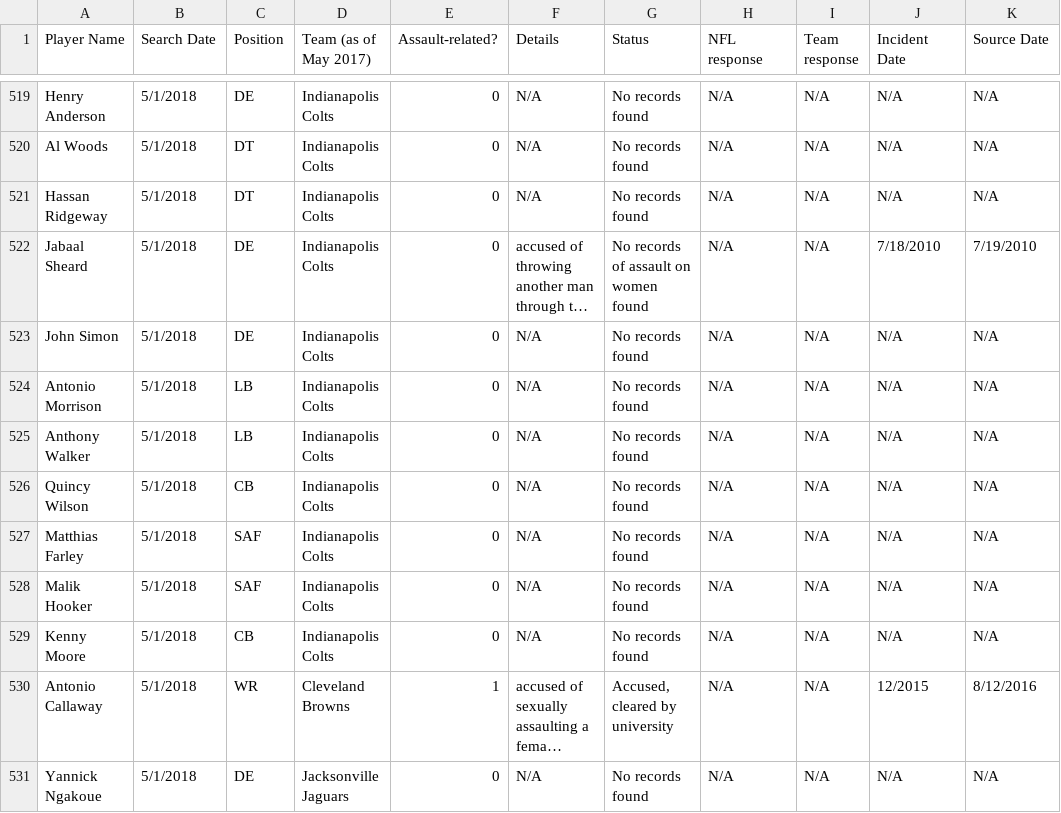
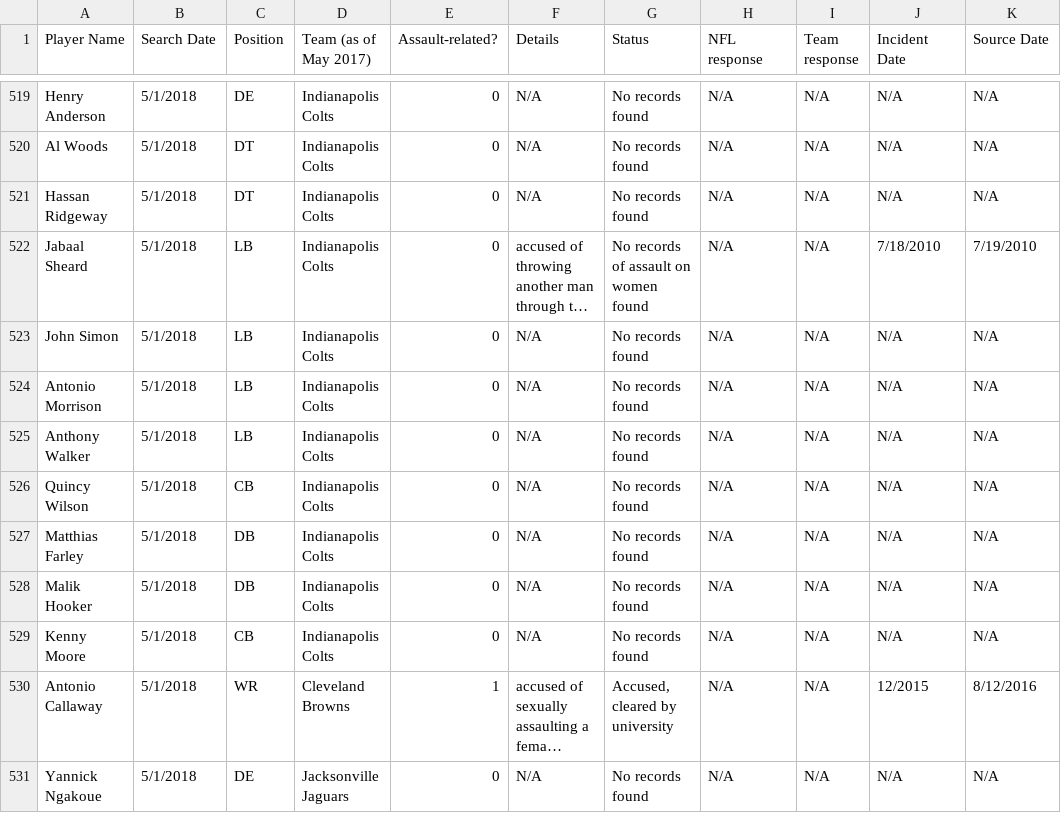
Before and after one commit to conservasian/draftwithrespectRepo, a CSV file: #dwr - Incidents.csv, drawn as a sheet; only a part is shown, gaps mark what is left out; long unchanged cells end in …; the diff covers the shown part only; the diff names each change by its address in the sheet, - before the commit and + after, or states it on an @@ line.

Commit message:
updated 5/28/18, lots of position changes

```diff
--- a/#dwr - Incidents.csv
+++ b/#dwr - Incidents.csv
-C522:C523 (Position): DE
+C522:C523 (Position): LB
-C527:C528 (Position): SAF
+C527:C528 (Position): DB
```
Also changed, not shown: 6 added rows and 43 edited cells elsewhere in this file, 13 other files.
